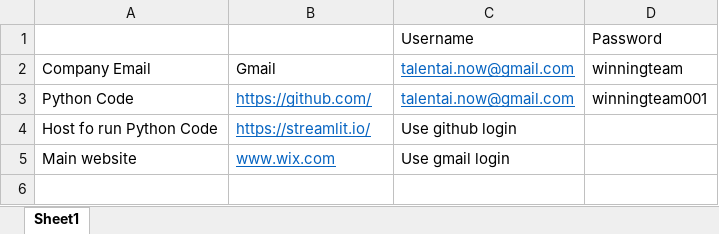
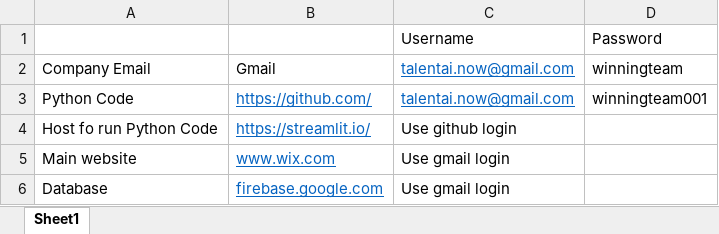
Before and after one commit to talentai/talent, an Excel workbook: 99. Login Management/Login Management.xlsx, sheet Sheet1, drawn as a sheet; values as stored, in another font and other column widths than the file's, no borders; the diff names each change by its address in the sheet, - before the commit and + after, or states it on an @@ line.

```diff
--- a/99. Login Management/Login Management.xlsx (sheet Sheet1)
+++ b/99. Login Management/Login Management.xlsx (sheet Sheet1)
+row 6: Database | firebase.google.com | Use gmail login
```
Also changed, not shown: 1 other file.
